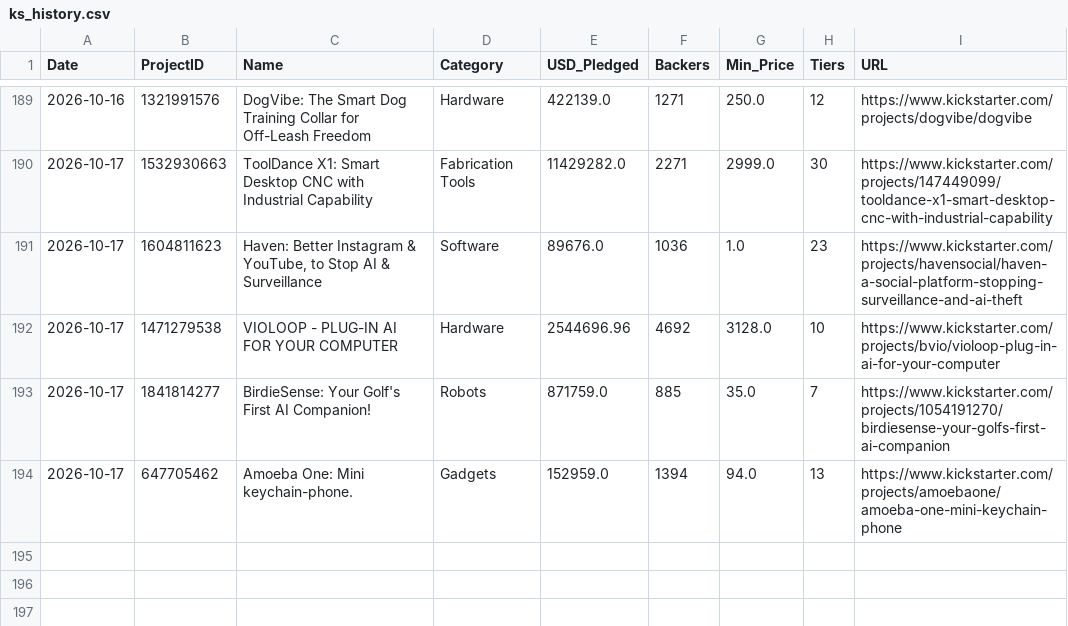
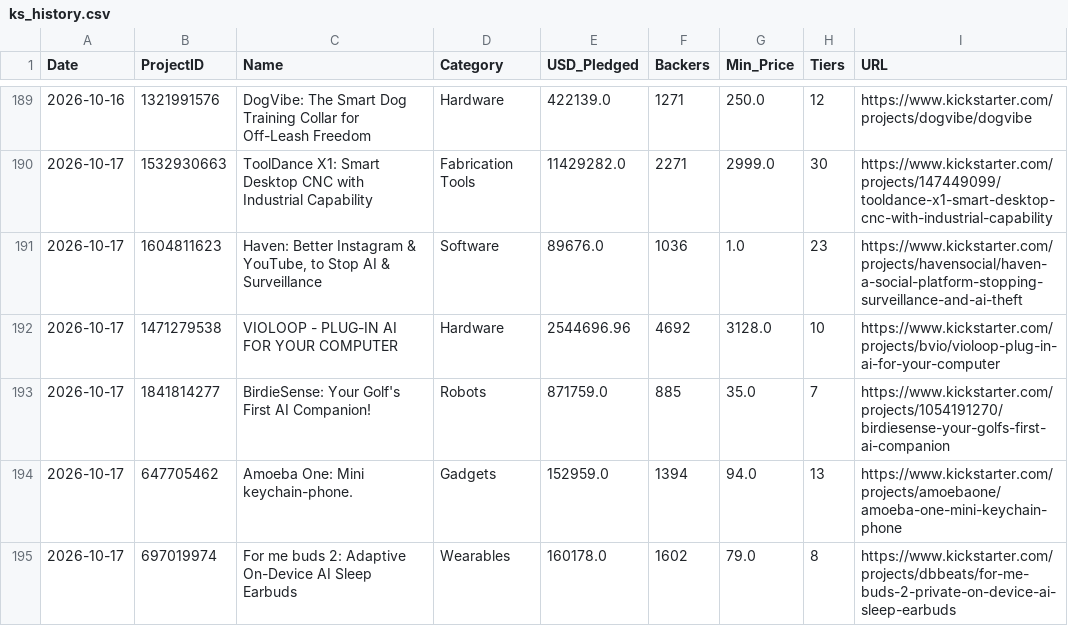
Before and after one commit to apexhuang-zizi/News-Financial_Tracking, a CSV file: ks_history.csv, drawn as a sheet; only a part is shown, gaps mark what is left out.

Commit message:
Auto-update crowdfunding board: 2026-10-17 (78 tiers)

```diff
--- a/ks_history.csv
+++ b/ks_history.csv
@@ -194 +194,2 @@ Date,ProjectID,Name,Category,USD_Pledged,Backers,Min_Price,Tiers,URL
 2026-10-17,647705462,Amoeba One: Mini keychain-phone.,Gadgets,152959.0,1394,94.0,13,https://www.kickstarter.com/projects/amoebaone/amoeba-one-mini-keychain-phone
+2026-10-17,697019974,For me buds 2: Adaptive On-Device AI Sleep Earbuds,Wearables,160178.0,1602,79.0,8,https://www.kickstarter.com/projects/dbbeats/for-me-buds-2-private-on-device-ai-sleep-earbuds
```
Also changed, not shown: 2 other files.
